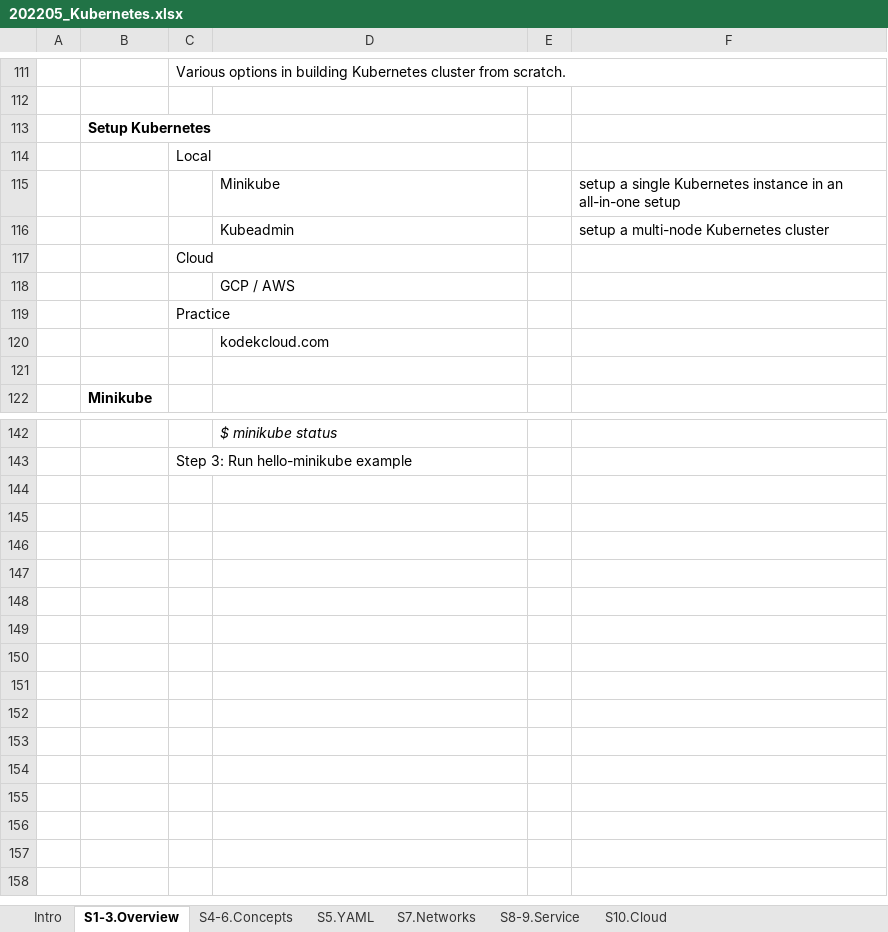
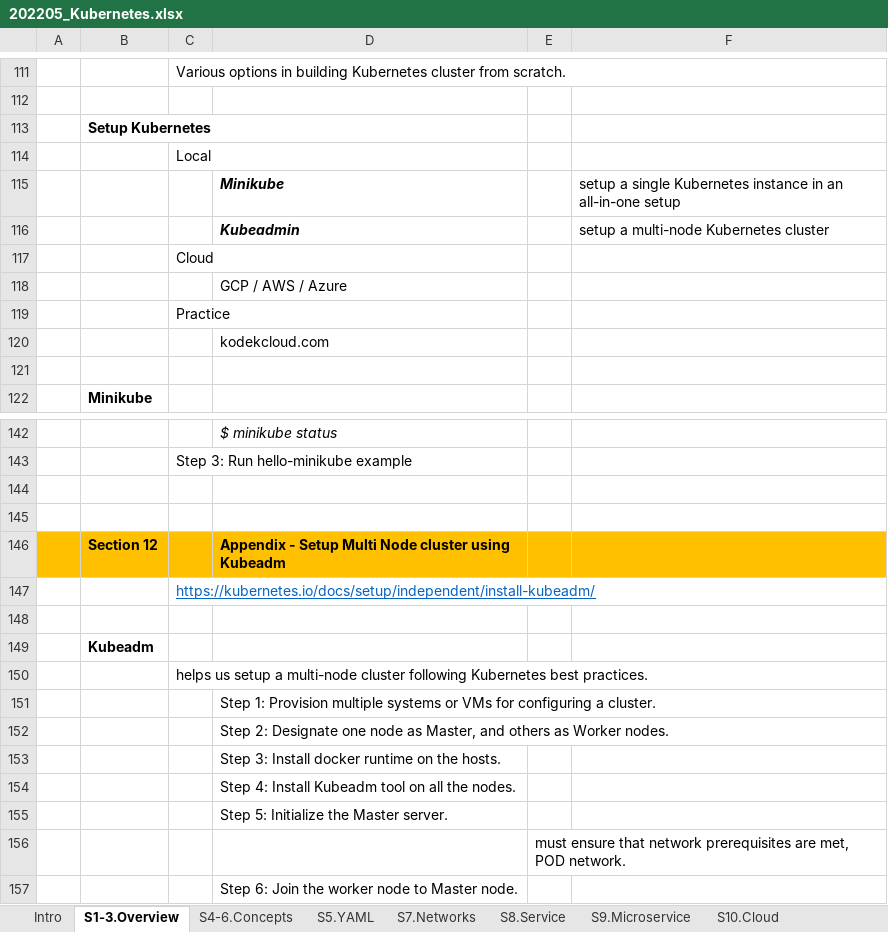
Before and after one commit to buinguyentung/webserver_db, an Excel workbook: 202108_Docker/202205_Kubernetes.xlsx, sheet S1-3.Overview, drawn as a sheet; only a part is shown, gaps mark what is left out; values as stored, in another font and other column widths than the file's, no borders; charts and pictures not drawn; the diff names each change by its address in the sheet, - before the commit and + after, or states it on an @@ line.

Commit message:
Completed Kubernetes for beginners course

```diff
--- a/202108_Docker/202205_Kubernetes.xlsx (sheet S1-3.Overview)
+++ b/202108_Docker/202205_Kubernetes.xlsx (sheet S1-3.Overview)
-sheet tab: S8-9.Service
+sheet tab: S8.Service
+sheet tab: S9.Microservice
@@ D115:D116 bold: off → on, italic: off → on @@
-D118: GCP / AWS
+D118: GCP / AWS / Azure
+row 144: (empty)
+row 145: (empty)
+row 146:  | Section 12 |  | Appendix - Setup Multi Node cluster using Kubeadm
+row 147:  |  | https://kubernetes.io/docs/setup/independent/install-kubeadm/
+row 148: (empty)
+row 149:  | Kubeadm
+row 150:  |  | helps us setup a multi-node cluster following Kubernetes best practices.
+row 151:  |  |  | Step 1: Provision multiple systems or VMs for configuring a cluster.
+row 152:  |  |  | Step 2: Designate one node as Master, and others as Worker nodes.
+row 153:  |  |  | Step 3: Install docker runtime on the hosts.
+row 154:  |  |  | Step 4: Install Kubeadm tool on all the nodes.
+row 155:  |  |  | Step 5: Initialize the Master server.
+row 156:  |  |  |  | must ensure that network prerequisites are met, POD network.
+row 157:  |  |  | Step 6: Join the worker node to Master node.
```
Also changed, not shown: sheet S8.Service, sheet S10.Cloud, sheet Intro, sheet S4-6.Concepts, charts or pictures, 2 other files.
